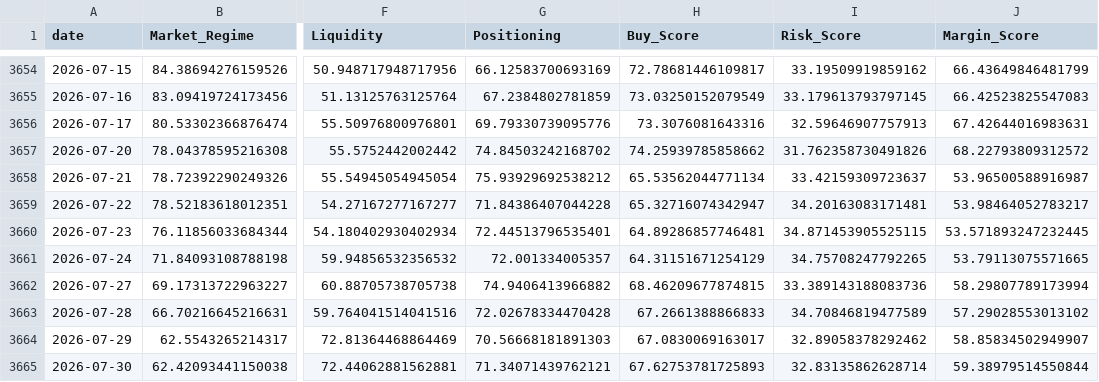
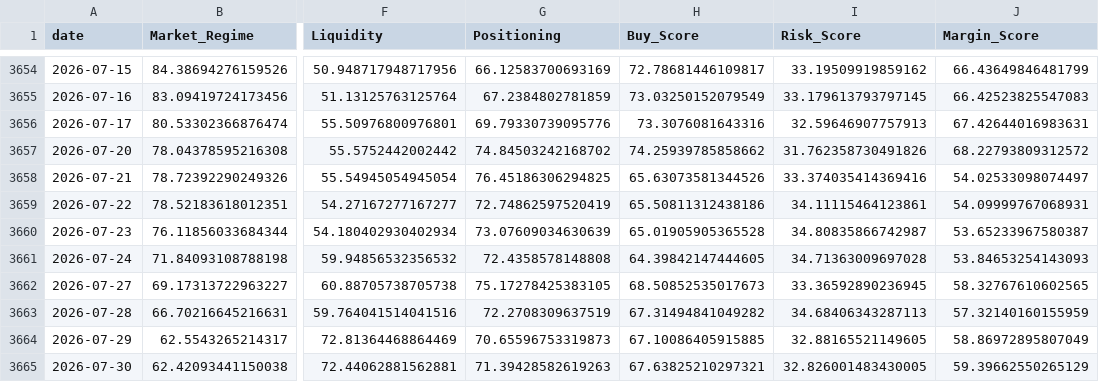
Before and after one commit to oldweng415-dev/investment-os, a CSV file: output/score_history.csv, drawn as a sheet; only a part is shown, gaps mark what is left out; the diff covers the shown part only; the diff names each change by its address in the sheet, - before the commit and + after, or states it on an @@ line.

```diff
--- a/output/score_history.csv
+++ b/output/score_history.csv
-G3658 (Positioning): 75.93929692538212
+G3658 (Positioning): 76.45186306294825
-H3658 (Buy_Score): 65.53562044771134
+H3658 (Buy_Score): 65.63073581344526
-I3658 (Risk_Score): 33.42159309723637
+I3658 (Risk_Score): 33.374035414369416
-J3658 (Margin_Score): 53.96500588916987
+J3658 (Margin_Score): 54.02533098074497
-G3659 (Positioning): 71.84386407044228
+G3659 (Positioning): 72.74862597520419
-H3659 (Buy_Score): 65.32716074342947
+H3659 (Buy_Score): 65.50811312438186
-I3659 (Risk_Score): 34.20163083171481
+I3659 (Risk_Score): 34.11115464123861
-J3659 (Margin_Score): 53.98464052783217
+J3659 (Margin_Score): 54.09999767068931
-G3660 (Positioning): 72.44513796535401
+G3660 (Positioning): 73.07609034630639
-H3660 (Buy_Score): 64.89286857746481
+H3660 (Buy_Score): 65.01905905365528
-I3660 (Risk_Score): 34.871453905525115
+I3660 (Risk_Score): 34.80835866742987
-J3660 (Margin_Score): 53.571893247232445
+J3660 (Margin_Score): 53.65233967580387
-G3661 (Positioning): 72.001334005357
+G3661 (Positioning): 72.4358578148808
-H3661 (Buy_Score): 64.31151671254129
+H3661 (Buy_Score): 64.39842147444605
-I3661 (Risk_Score): 34.75708247792265
+I3661 (Risk_Score): 34.71363009697028
-J3661 (Margin_Score): 53.79113075571665
+J3661 (Margin_Score): 53.84653254143093
-G3662 (Positioning): 74.9406413966882
+G3662 (Positioning): 75.17278425383105
-H3662 (Buy_Score): 68.46209677874815
+H3662 (Buy_Score): 68.50852535017673
-I3662 (Risk_Score): 33.389143188083736
+I3662 (Risk_Score): 33.36592890236945
-J3662 (Margin_Score): 58.29807789173994
+J3662 (Margin_Score): 58.32767610602565
-G3663 (Positioning): 72.02678334470428
+G3663 (Positioning): 72.2708309637519
-H3663 (Buy_Score): 67.2661388866833
+H3663 (Buy_Score): 67.31494841049282
-I3663 (Risk_Score): 34.70846819477589
+I3663 (Risk_Score): 34.68406343287113
-J3663 (Margin_Score): 57.29028553013102
+J3663 (Margin_Score): 57.32140160155959
-G3664 (Positioning): 70.56668181891303
+G3664 (Positioning): 70.65596753319873
-H3664 (Buy_Score): 67.0830069163017
+H3664 (Buy_Score): 67.10086405915885
-I3664 (Risk_Score): 32.89058378292462
+I3664 (Risk_Score): 32.88165521149605
-J3664 (Margin_Score): 58.85834502949907
+J3664 (Margin_Score): 58.86972895807049
-G3665 (Positioning): 71.34071439762121
+G3665 (Positioning): 71.39428582619263
-H3665 (Buy_Score): 67.62753781725893
+H3665 (Buy_Score): 67.63825210297321
-I3665 (Risk_Score): 32.83135862628714
+I3665 (Risk_Score): 32.826001483430005
-J3665 (Margin_Score): 59.38979514550844
+J3665 (Margin_Score): 59.39662550265129
```
Also changed, not shown: 1 added row and 35 edited cells elsewhere in this file, output/module_data_quality.csv, output/raw_indicator_snapshot.csv, 6 other files.
